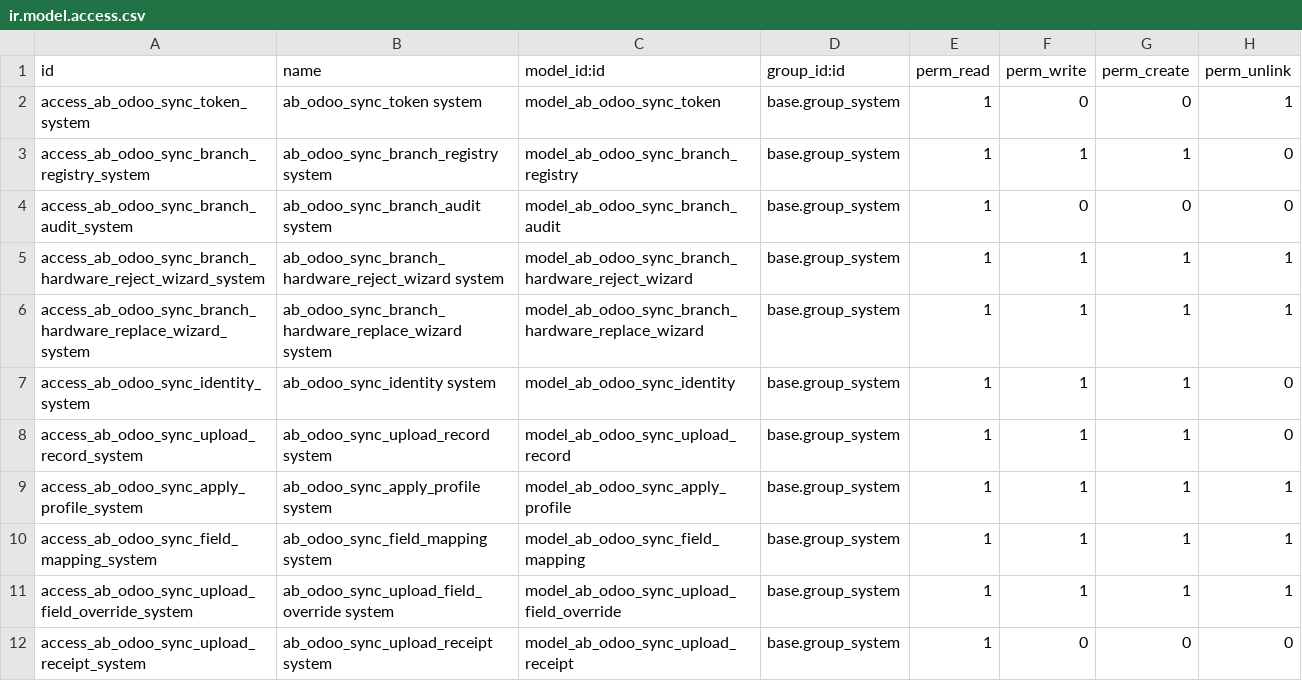
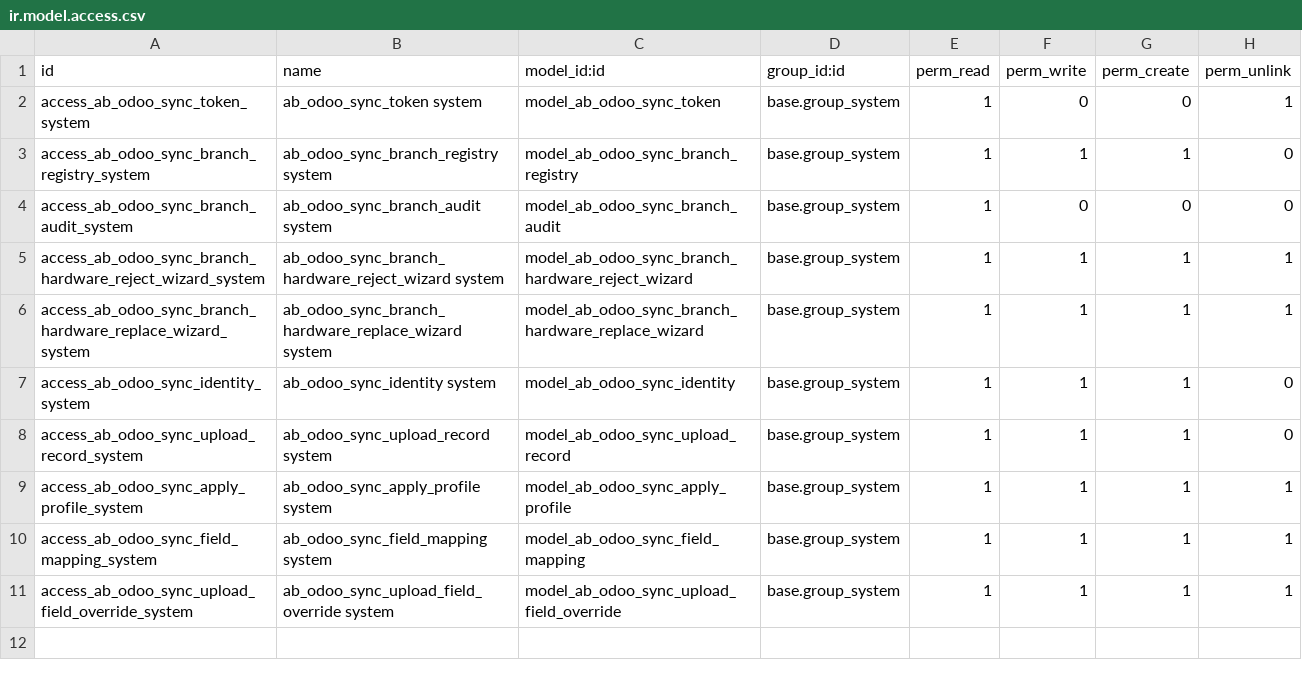
Before and after one commit to abdinpharmacies/hr, a CSV file: ab_odoo_sync_mapping/security/ir.model.access.csv, drawn as a sheet.

Commit message:
ab_odoo_sync_mapping/ UPD

```diff
--- a/ab_odoo_sync_mapping/security/ir.model.access.csv
+++ b/ab_odoo_sync_mapping/security/ir.model.access.csv
@@ -11,2 +11 @@ access_ab_odoo_sync_field_mapping_system,ab_odoo_sync_field_mapping system,model
 access_ab_odoo_sync_upload_field_override_system,ab_odoo_sync_upload_field_override system,model_ab_odoo_sync_upload_field_override,base.group_system,1,1,1,1
-access_ab_odoo_sync_upload_receipt_system,ab_odoo_sync_upload_receipt system,model_ab_odoo_sync_upload_receipt,base.group_system,1,0,0,0
```
Also changed, not shown: 23 other files.
